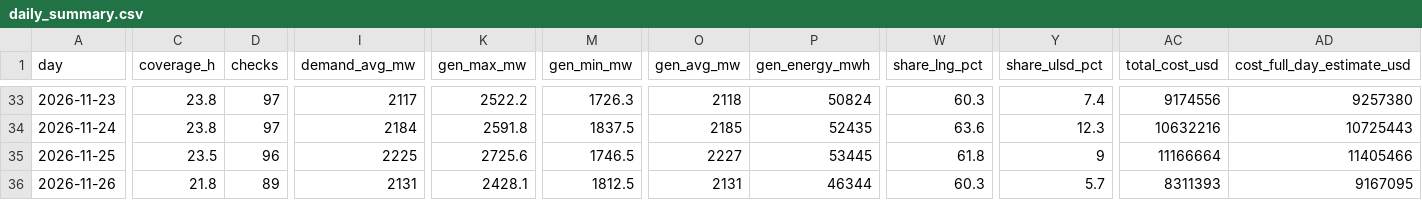
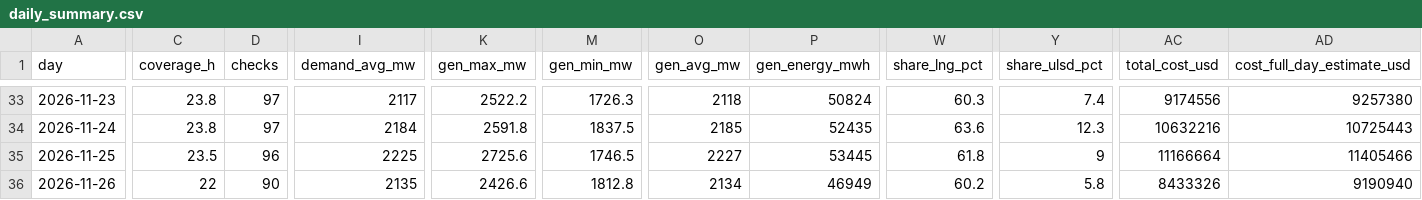
Before and after one commit to EidenGarcia/pr-generation-dashboard, a CSV file: logs/daily_summary.csv, drawn as a sheet; only a part is shown, gaps mark what is left out; the diff covers the shown part only; the diff names each change by its address in the sheet, - before the commit and + after, or states it on an @@ line.

```diff
--- a/logs/daily_summary.csv
+++ b/logs/daily_summary.csv
-C36 (coverage_h): 21.8
+C36 (coverage_h): 22
-D36 (checks): 89
+D36 (checks): 90
-I36 (demand_avg_mw): 2131
+I36 (demand_avg_mw): 2135
-K36 (gen_max_mw): 2428.1
+K36 (gen_max_mw): 2426.6
-M36 (gen_min_mw): 1812.5
+M36 (gen_min_mw): 1812.8
-O36 (gen_avg_mw): 2131
+O36 (gen_avg_mw): 2134
-P36 (gen_energy_mwh): 46344
+P36 (gen_energy_mwh): 46949
-W36 (share_lng_pct): 60.3
+W36 (share_lng_pct): 60.2
-Y36 (share_ulsd_pct): 5.7
+Y36 (share_ulsd_pct): 5.8
-AC36 (total_cost_usd): 8311393
+AC36 (total_cost_usd): 8433326
-AD36 (cost_full_day_estimate_usd): 9167095
+AD36 (cost_full_day_estimate_usd): 9190940
```
Also changed, not shown: 1 edited cell elsewhere in this file, 23 other files.
